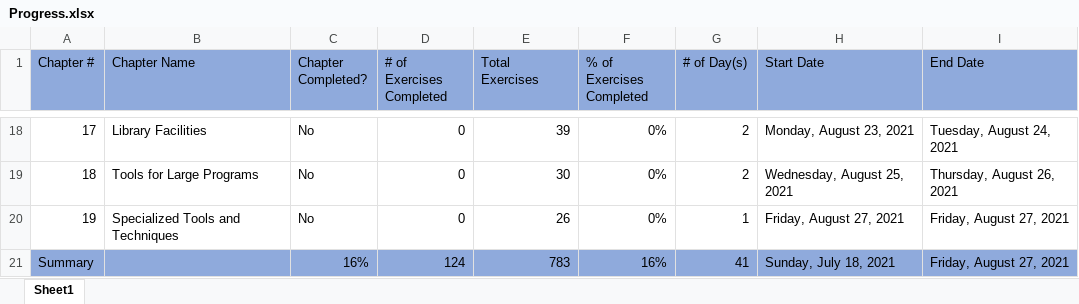
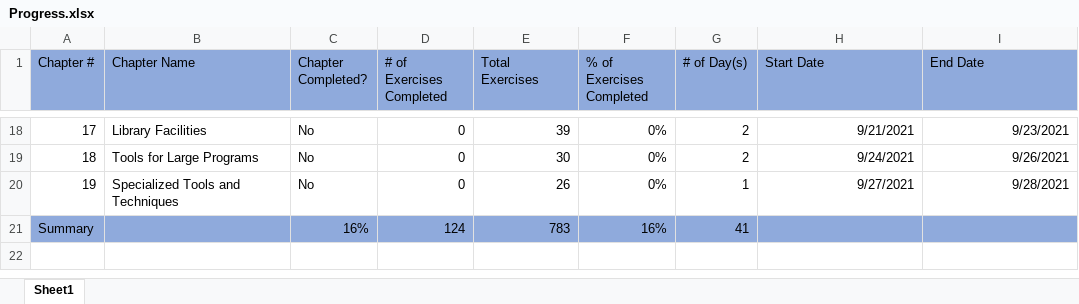
Before and after one commit to F3INTH34RTED/Cpp, an Excel workbook: 01Beginner/Progress.xlsx, sheet Sheet1, drawn as a sheet; only a part is shown, gaps mark what is left out; values as stored, in another font and other column widths than the file's, no borders; conditional formats not drawn; the diff covers the shown part only; the diff names each change by its address in the sheet, - before the commit and + after, or states it on an @@ line.

```diff
--- a/01Beginner/Progress.xlsx (sheet Sheet1)
+++ b/01Beginner/Progress.xlsx (sheet Sheet1)
-H18 (Start Date): Monday, August 23, 2021
+H18 (Start Date): 9/21/2021
-I18 (End Date): Tuesday, August 24, 2021
+I18 (End Date): 9/23/2021
-H19 (Start Date): Wednesday, August 25, 2021
+H19 (Start Date): 9/24/2021
-I19 (End Date): Thursday, August 26, 2021
+I19 (End Date): 9/26/2021
-H20 (Start Date): Friday, August 27, 2021
+H20 (Start Date): 9/27/2021
-I20 (End Date): Friday, August 27, 2021
+I20 (End Date): 9/28/2021
-H21 (Start Date): Sunday, July 18, 2021
+H21 (Start Date): (empty)
-I21 (End Date): Friday, August 27, 2021
+I21 (End Date): (empty)
```
Also changed, not shown: 32 edited cells elsewhere in this sheet.
